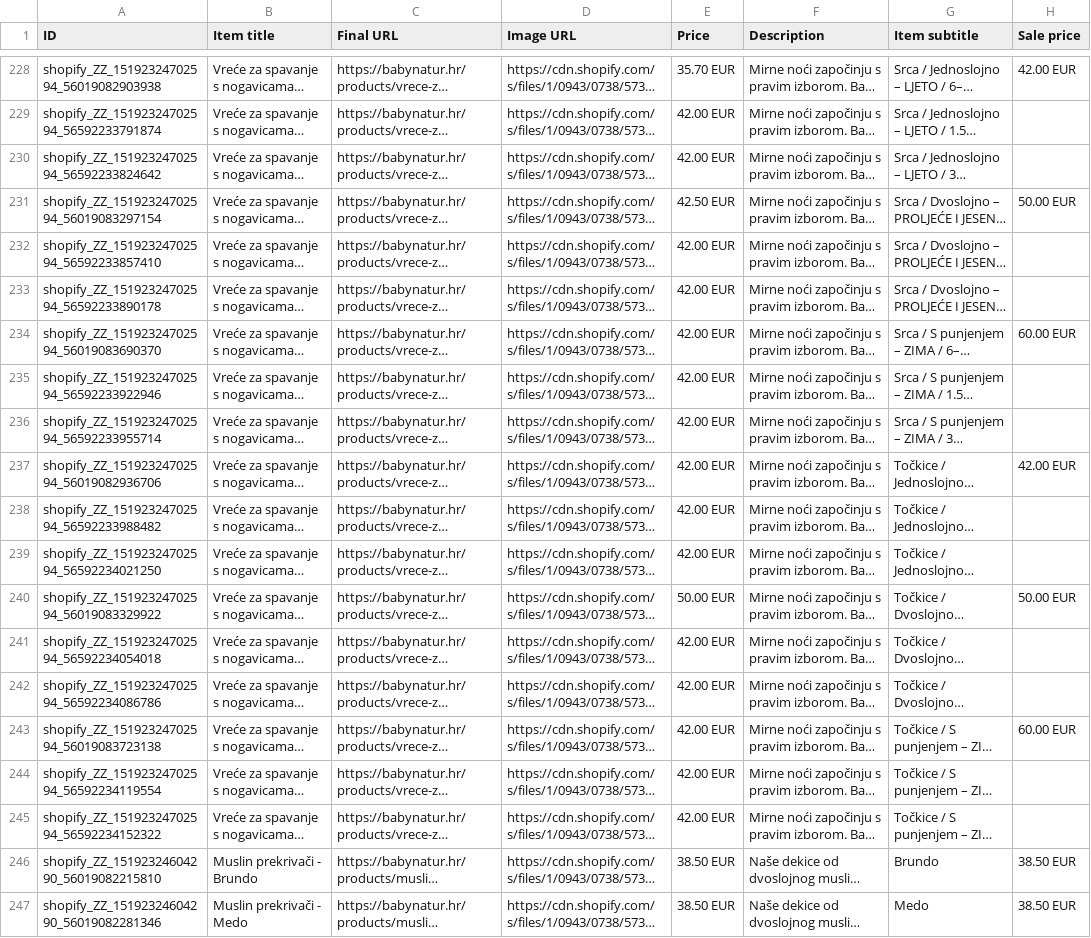
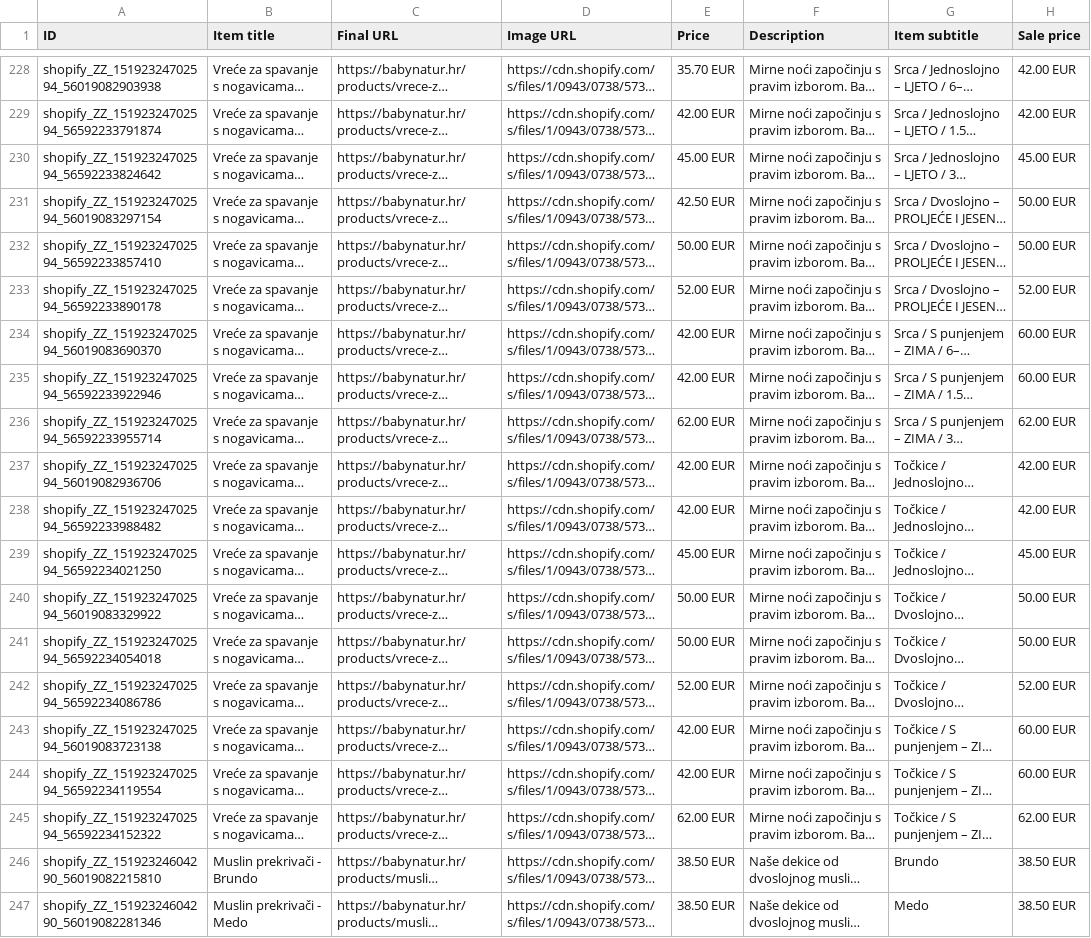
Before and after one commit to Vozimisko/shopify-google-feed, a CSV file: feed.csv, drawn as a sheet; only a part is shown, gaps mark what is left out; long unchanged cells end in …; the diff covers the shown part only; the diff names each change by its address in the sheet, - before the commit and + after, or states it on an @@ line.

```diff
--- a/feed.csv
+++ b/feed.csv
-H229 (Sale price): (empty)
+H229 (Sale price): 42.00 EUR
-E230 (Price): 42.00 EUR
+E230 (Price): 45.00 EUR
-H230 (Sale price): (empty)
+H230 (Sale price): 45.00 EUR
-E232 (Price): 42.00 EUR
+E232 (Price): 50.00 EUR
-H232 (Sale price): (empty)
+H232 (Sale price): 50.00 EUR
-E233 (Price): 42.00 EUR
+E233 (Price): 52.00 EUR
-H233 (Sale price): (empty)
+H233 (Sale price): 52.00 EUR
-H235 (Sale price): (empty)
+H235 (Sale price): 60.00 EUR
-E236 (Price): 42.00 EUR
+E236 (Price): 62.00 EUR
-H236 (Sale price): (empty)
+H236 (Sale price): 62.00 EUR
-H238 (Sale price): (empty)
+H238 (Sale price): 42.00 EUR
-E239 (Price): 42.00 EUR
+E239 (Price): 45.00 EUR
-H239 (Sale price): (empty)
+H239 (Sale price): 45.00 EUR
-E241 (Price): 42.00 EUR
+E241 (Price): 50.00 EUR
-H241 (Sale price): (empty)
+H241 (Sale price): 50.00 EUR
-E242 (Price): 42.00 EUR
+E242 (Price): 52.00 EUR
-H242 (Sale price): (empty)
+H242 (Sale price): 52.00 EUR
-H244 (Sale price): (empty)
+H244 (Sale price): 60.00 EUR
-E245 (Price): 42.00 EUR
+E245 (Price): 62.00 EUR
-H245 (Sale price): (empty)
+H245 (Sale price): 62.00 EUR
```
Also changed, not shown: 30 edited cells elsewhere in this file.
